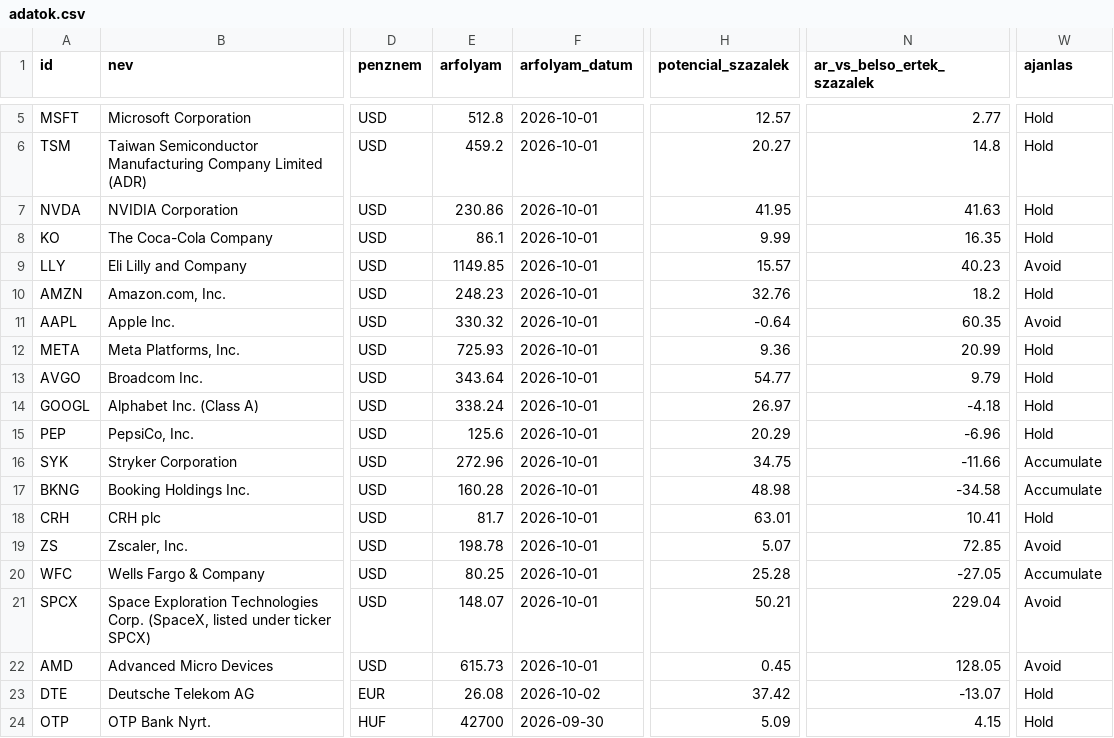
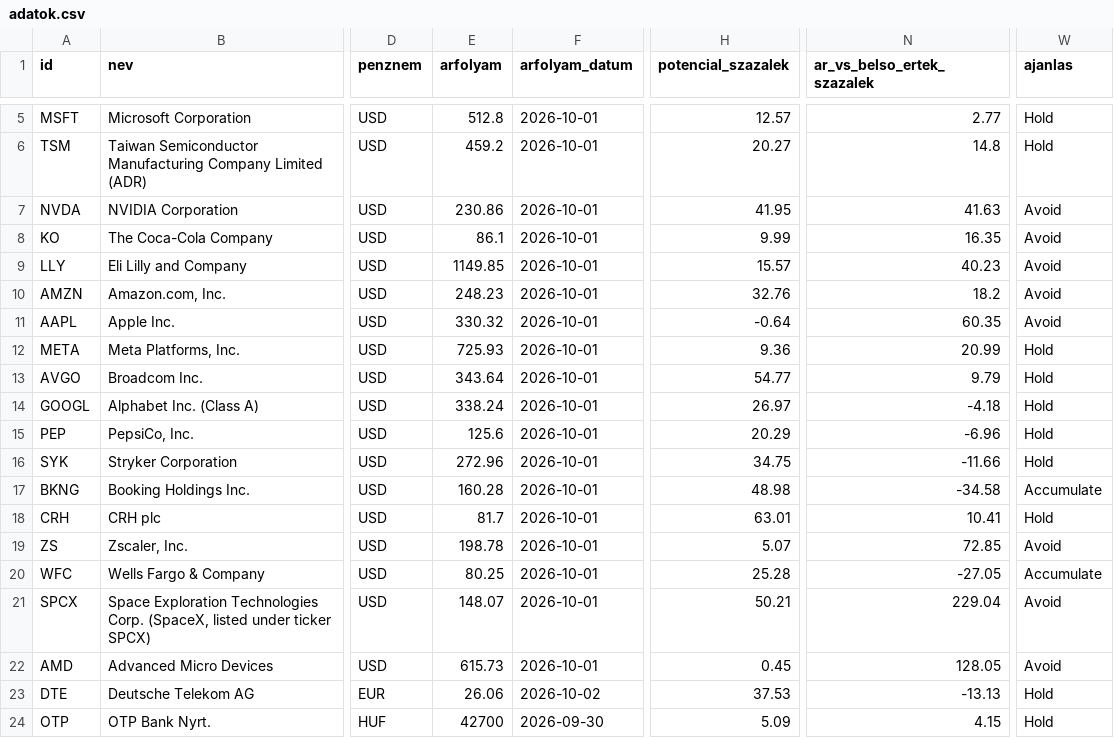
Before and after one commit to matekonnyu/moat-monitor, a CSV file: adatok.csv, drawn as a sheet; only a part is shown, gaps mark what is left out; the diff names each change by its address in the sheet, - before the commit and + after, or states it on an @@ line.

```diff
--- a/adatok.csv
+++ b/adatok.csv
-W7:W8 (ajanlas): Hold
+W7:W8 (ajanlas): Avoid
-W10 (ajanlas): Hold
+W10 (ajanlas): Avoid
-W16 (ajanlas): Accumulate
+W16 (ajanlas): Hold
-E23 (arfolyam): 26.08
+E23 (arfolyam): 26.06
-H23 (potencial_szazalek): 37.42
+H23 (potencial_szazalek): 37.53
-N23 (ar_vs_belso_ertek_szazalek): -13.07
+N23 (ar_vs_belso_ertek_szazalek): -13.13
```
Also changed, not shown: 8 other files.
